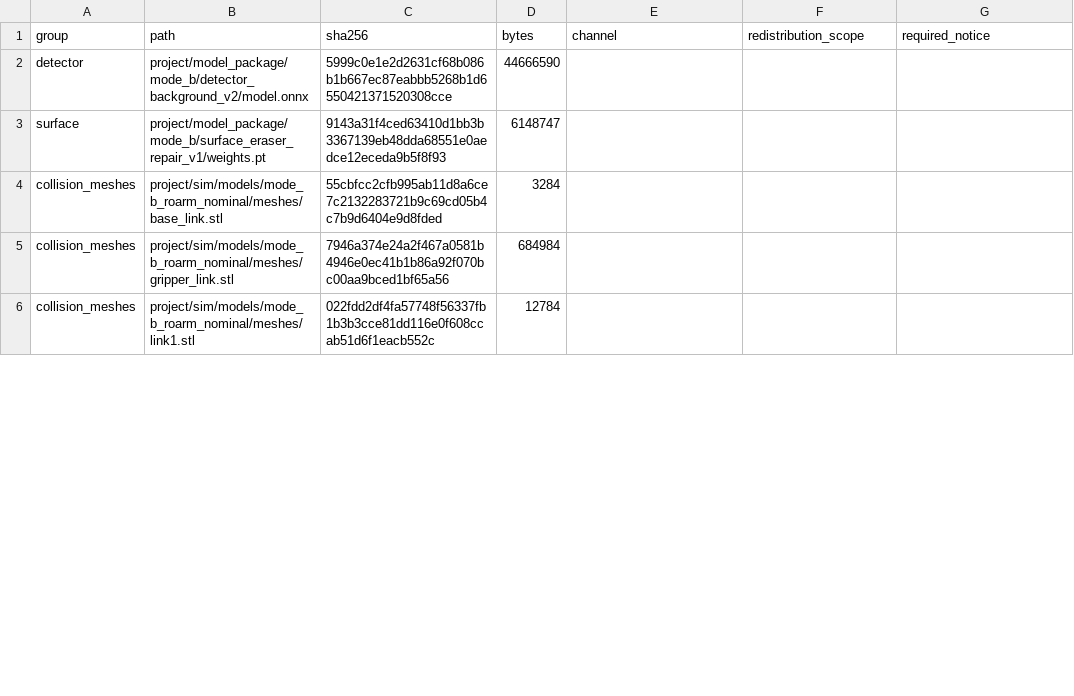
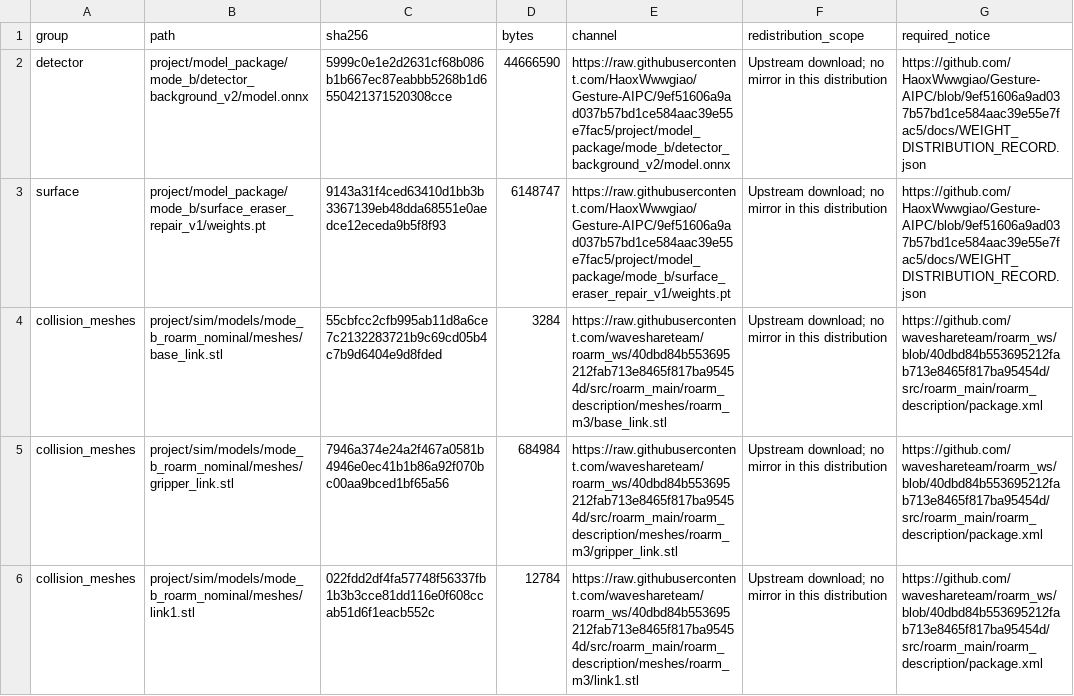
Before and after one commit to filid-123/fpga-gesture-robot-arm, a CSV file: docs/runtime_asset_channels.csv, drawn as a sheet; only a part is shown; the diff covers the shown part only.

Commit message:
Publish pinned p4.1 runtime asset channels

```diff
--- a/docs/runtime_asset_channels.csv
+++ b/docs/runtime_asset_channels.csv
@@ -1,6 +1,6 @@
 group,path,sha256,bytes,channel,redistribution_scope,required_notice
-detector,project/model_package/mode_b/detector_background_v2/model.onnx,5999c0e1e2d2631cf68b086b1b667ec87eabbb5268b1d6550421371520308cce,44666590,,,
-surface,project/model_package/mode_b/surface_eraser_repair_v1/weights.pt,9143a31f4ced63410d1bb3b3367139eb48dda68551e0aedce12eceda9b5f8f93,6148747,,,
-collision_meshes,project/sim/models/mode_b_roarm_nominal/meshes/base_link.stl,55cbfcc2cfb995ab11d8a6ce7c2132283721b9c69cd05b4c7b9d6404e9d8fded,3284,,,
-collision_meshes,project/sim/models/mode_b_roarm_nominal/meshes/gripper_link.stl,7946a374e24a2f467a0581b4946e0ec41b1b86a92f070bc00aa9bced1bf65a56,684984,,,
-collision_meshes,project/sim/models/mode_b_roarm_nominal/meshes/link1.stl,022fdd2df4fa57748f56337fb1b3b3cce81dd116e0f608ccab51d6f1eacb552c,12784,,,
+detector,project/model_package/mode_b/detector_background_v2/model.onnx,5999c0e1e2d2631cf68b086b1b667ec87eabbb5268b1d6550421371520308cce,44666590,https://raw.githubusercontent.com/HaoxWwwgiao/Gesture-AIPC/9ef51606a9ad037b57bd1ce584aac39e55e7fac5/project/model_package/mode_b/detector_background_v2/model.onnx,Upstream download; no mirror in this distribution,https://github.com/HaoxWwwgiao/Gesture-AIPC/blob/9ef51606a9ad037b57bd1ce584aac39e55e7fac5/docs/WEIGHT_DISTRIBUTION_RECORD.json
+surface,project/model_package/mode_b/surface_eraser_repair_v1/weights.pt,9143a31f4ced63410d1bb3b3367139eb48dda68551e0aedce12eceda9b5f8f93,6148747,https://raw.githubusercontent.com/HaoxWwwgiao/Gesture-AIPC/9ef51606a9ad037b57bd1ce584aac39e55e7fac5/project/model_package/mode_b/surface_eraser_repair_v1/weights.pt,Upstream download; no mirror in this distribution,https://github.com/HaoxWwwgiao/Gesture-AIPC/blob/9ef51606a9ad037b57bd1ce584aac39e55e7fac5/docs/WEIGHT_DISTRIBUTION_RECORD.json
+collision_meshes,project/sim/models/mode_b_roarm_nominal/meshes/base_link.stl,55cbfcc2cfb995ab11d8a6ce7c2132283721b9c69cd05b4c7b9d6404e9d8fded,3284,https://raw.githubusercontent.com/waveshareteam/roarm_ws/40dbd84b553695212fab713e8465f817ba95454d/src/roarm_main/roarm_description/meshes/roarm_m3/base_link.stl,Upstream download; no mirror in this distribution,https://github.com/waveshareteam/roarm_ws/blob/40dbd84b553695212fab713e8465f817ba95454d/src/roarm_main/roarm_description/package.xml
+collision_meshes,project/sim/models/mode_b_roarm_nominal/meshes/gripper_link.stl,7946a374e24a2f467a0581b4946e0ec41b1b86a92f070bc00aa9bced1bf65a56,684984,https://raw.githubusercontent.com/waveshareteam/roarm_ws/40dbd84b553695212fab713e8465f817ba95454d/src/roarm_main/roarm_description/meshes/roarm_m3/gripper_link.stl,Upstream download; no mirror in this distribution,https://github.com/waveshareteam/roarm_ws/blob/40dbd84b553695212fab713e8465f817ba95454d/src/roarm_main/roarm_description/package.xml
+collision_meshes,project/sim/models/mode_b_roarm_nominal/meshes/link1.stl,022fdd2df4fa57748f56337fb1b3b3cce81dd116e0f608ccab51d6f1eacb552c,12784,https://raw.githubusercontent.com/waveshareteam/roarm_ws/40dbd84b553695212fab713e8465f817ba95454d/src/roarm_main/roarm_description/meshes/roarm_m3/link1.stl,Upstream download; no mirror in this distribution,https://github.com/waveshareteam/roarm_ws/blob/40dbd84b553695212fab713e8465f817ba95454d/src/roarm_main/roarm_description/package.xml
```
Also changed, not shown: 12 edited cells elsewhere in this file, 10 other files.
